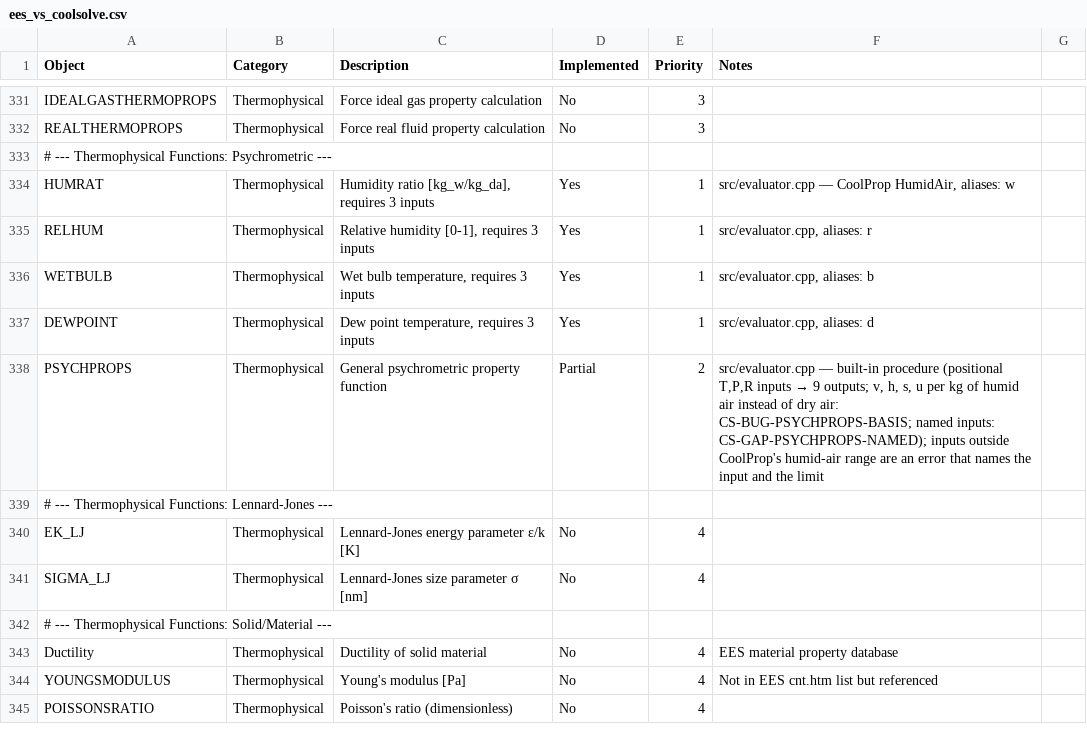
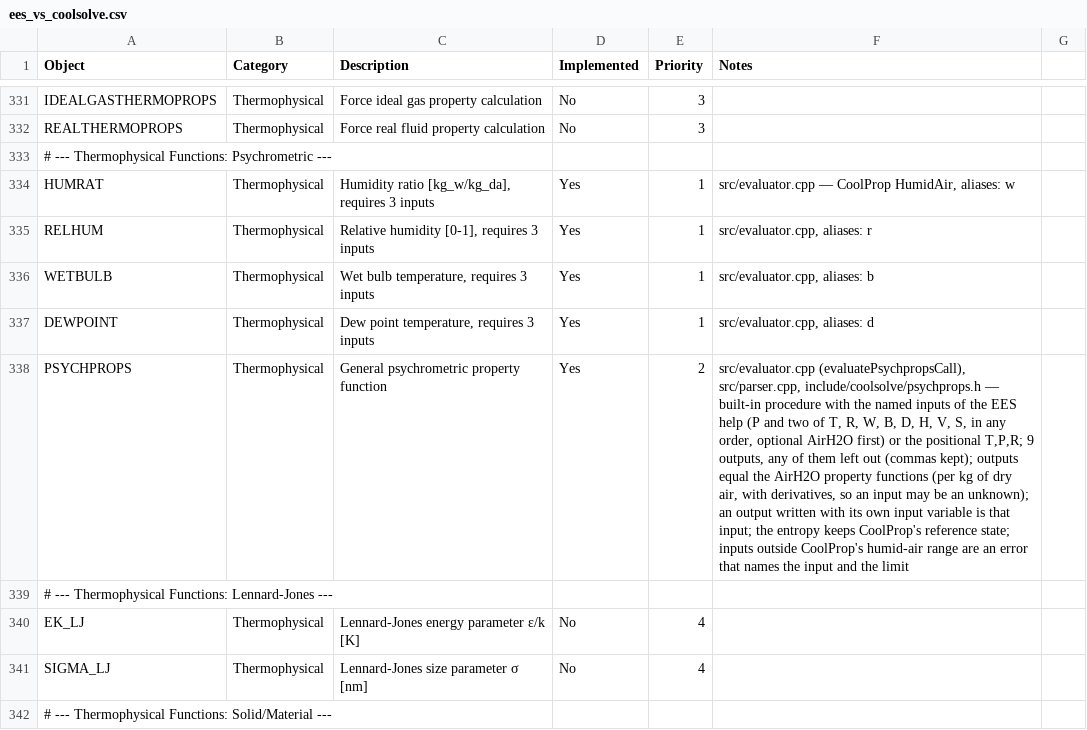
Before and after one commit to CoolProp/CoolSolve, a CSV file: docs/ees_vs_coolsolve.csv, drawn as a sheet; only a part is shown, gaps mark what is left out; the shorter side is filled out with more unchanged rows; the diff names each change by its address in the sheet, - before the commit and + after, or states it on an @@ line.

```diff
--- a/docs/ees_vs_coolsolve.csv
+++ b/docs/ees_vs_coolsolve.csv
-D338 (Implemented): Partial
+D338 (Implemented): Yes
@@ F338 (Notes): src/evaluator.cpp — built-in procedure (positional T,P,R inputs → 9 outputs; v, h, s, u per kg of humid air instead of dry air: CS-BUG-PSYCHPROPS-BASIS; named inputs: CS-GAP-PSYCHPROPS-NAMED); inputs outside… → src/evaluator.cpp (evaluatePsychpropsCall), src/parser.cpp, include/coolsolve/psychprops.h — built-in procedure with the named inputs of the EES help (P and two of T, R, W, B, D, H, V, S, in any order, optional AirH2O first) or the positional T,P,R; 9 outputs, any of them left out (commas kept); outputs equal the AirH2O property functions (per kg of dry air, with derivatives, so an input may be an unknown); an output written with its own input variable is that input; the entropy keeps CoolProp's reference state; inputs outside… @@
```
Also changed, not shown: 10 other files.
